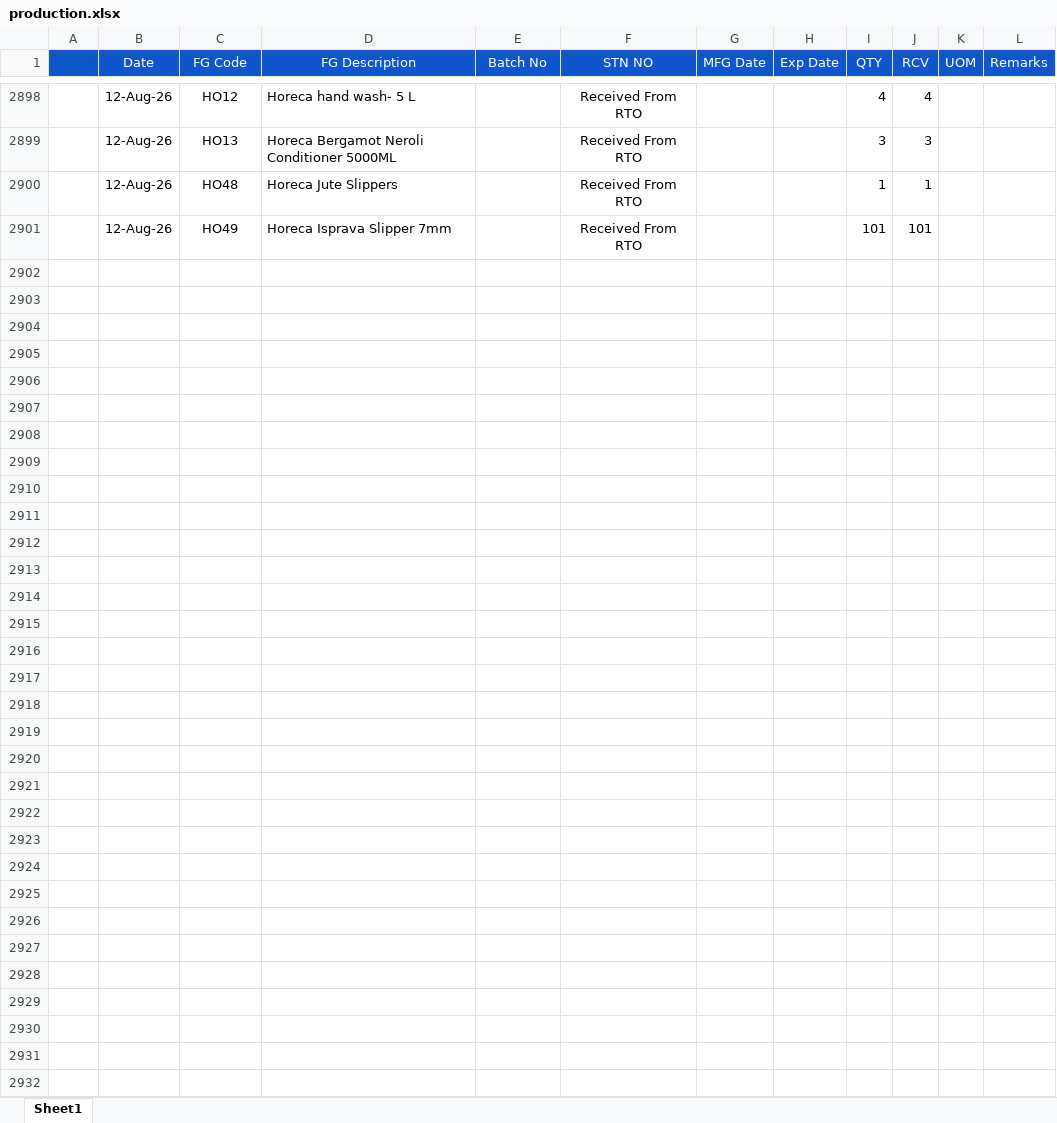
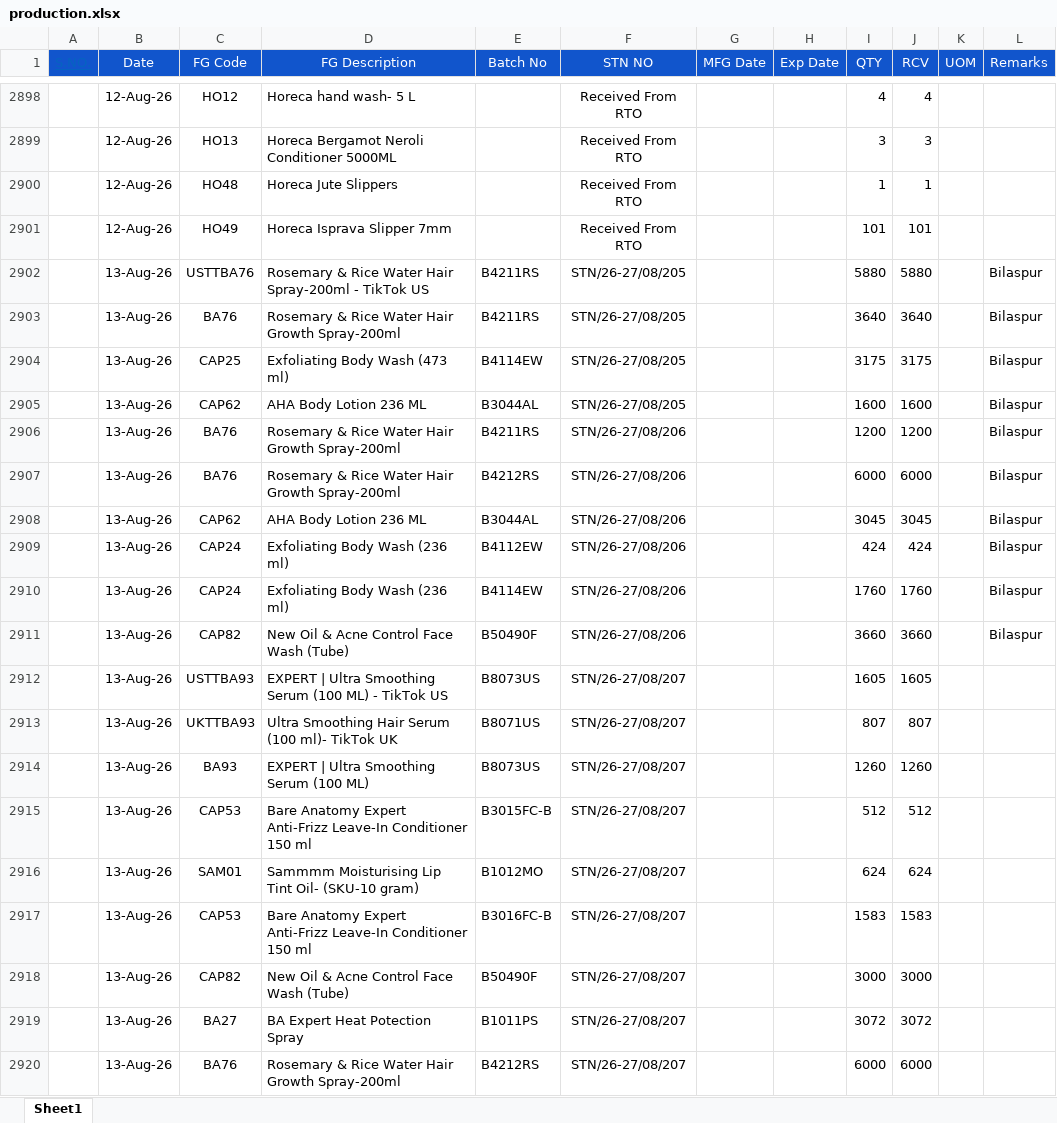
Before and after one commit to ramantayal-2912/production-board, an Excel workbook: data/production.xlsx, sheet Sheet1, drawn as a sheet; only a part is shown, gaps mark what is left out; values as stored, in another font and other column widths than the file's, no borders; the diff covers the shown part only; the diff names each change by its address in the sheet, - before the commit and + after, or states it on an @@ line.

Commit message:
Data updated

```diff
--- a/data/production.xlsx (sheet Sheet1)
+++ b/data/production.xlsx (sheet Sheet1)
+row 2902:  | 13-Aug-26 | USTTBA76 | Rosemary & Rice Water Hair Spray-200ml - TikTok US | B4211RS | STN/26-27/08/205 |  |  | 5880 | 5880 |  | Bilaspur
+row 2903:  | 13-Aug-26 | BA76 | Rosemary & Rice Water Hair Growth Spray-200ml | B4211RS | STN/26-27/08/205 |  |  | 3640 | 3640 |  | Bilaspur
+row 2904:  | 13-Aug-26 | CAP25 | Exfoliating Body Wash (473 ml) | B4114EW | STN/26-27/08/205 |  |  | 3175 | 3175 |  | Bilaspur
+row 2905:  | 13-Aug-26 | CAP62 | AHA Body Lotion 236 ML | B3044AL | STN/26-27/08/205 |  |  | 1600 | 1600 |  | Bilaspur
+row 2906:  | 13-Aug-26 | BA76 | Rosemary & Rice Water Hair Growth Spray-200ml | B4211RS | STN/26-27/08/206 |  |  | 1200 | 1200 |  | Bilaspur
+row 2907:  | 13-Aug-26 | BA76 | Rosemary & Rice Water Hair Growth Spray-200ml | B4212RS | STN/26-27/08/206 |  |  | 6000 | 6000 |  | Bilaspur
+row 2908:  | 13-Aug-26 | CAP62 | AHA Body Lotion 236 ML | B3044AL | STN/26-27/08/206 |  |  | 3045 | 3045 |  | Bilaspur
+row 2909:  | 13-Aug-26 | CAP24 | Exfoliating Body Wash (236 ml) | B4112EW | STN/26-27/08/206 |  |  | 424 | 424 |  | Bilaspur
+row 2910:  | 13-Aug-26 | CAP24 | Exfoliating Body Wash (236 ml) | B4114EW | STN/26-27/08/206 |  |  | 1760 | 1760 |  | Bilaspur
+row 2911:  | 13-Aug-26 | CAP82 | New Oil & Acne Control Face Wash (Tube) | B50490F | STN/26-27/08/206 |  |  | 3660 | 3660 |  | Bilaspur
+row 2912:  | 13-Aug-26 | USTTBA93 | EXPERT | Ultra Smoothing Serum (100 ML) - TikTok US | B8073US | STN/26-27/08/207 |  |  | 1605 | 1605
+row 2913:  | 13-Aug-26 | UKTTBA93 | Ultra Smoothing Hair Serum (100 ml)- TikTok UK | B8071US | STN/26-27/08/207 |  |  | 807 | 807
+row 2914:  | 13-Aug-26 | BA93 | EXPERT | Ultra Smoothing Serum (100 ML) | B8073US | STN/26-27/08/207 |  |  | 1260 | 1260
+row 2915:  | 13-Aug-26 | CAP53 | Bare Anatomy Expert Anti-Frizz Leave-In Conditioner 150 ml | B3015FC-B | STN/26-27/08/207 |  |  | 512 | 512
+row 2916:  | 13-Aug-26 | SAM01 | Sammmm Moisturising Lip Tint Oil- (SKU-10 gram) | B1012MO | STN/26-27/08/207 |  |  | 624 | 624
+row 2917:  | 13-Aug-26 | CAP53 | Bare Anatomy Expert Anti-Frizz Leave-In Conditioner 150 ml | B3016FC-B | STN/26-27/08/207 |  |  | 1583 | 1583
+row 2918:  | 13-Aug-26 | CAP82 | New Oil & Acne Control Face Wash (Tube) | B50490F | STN/26-27/08/207 |  |  | 3000 | 3000
+row 2919:  | 13-Aug-26 | BA27 | BA Expert Heat Potection Spray | B1011PS | STN/26-27/08/207 |  |  | 3072 | 3072
+row 2920:  | 13-Aug-26 | BA76 | Rosemary & Rice Water Hair Growth Spray-200ml | B4212RS | STN/26-27/08/207 |  |  | 6000 | 6000
```
Also changed, not shown: 25 added rows elsewhere in this sheet, 2 other files.
